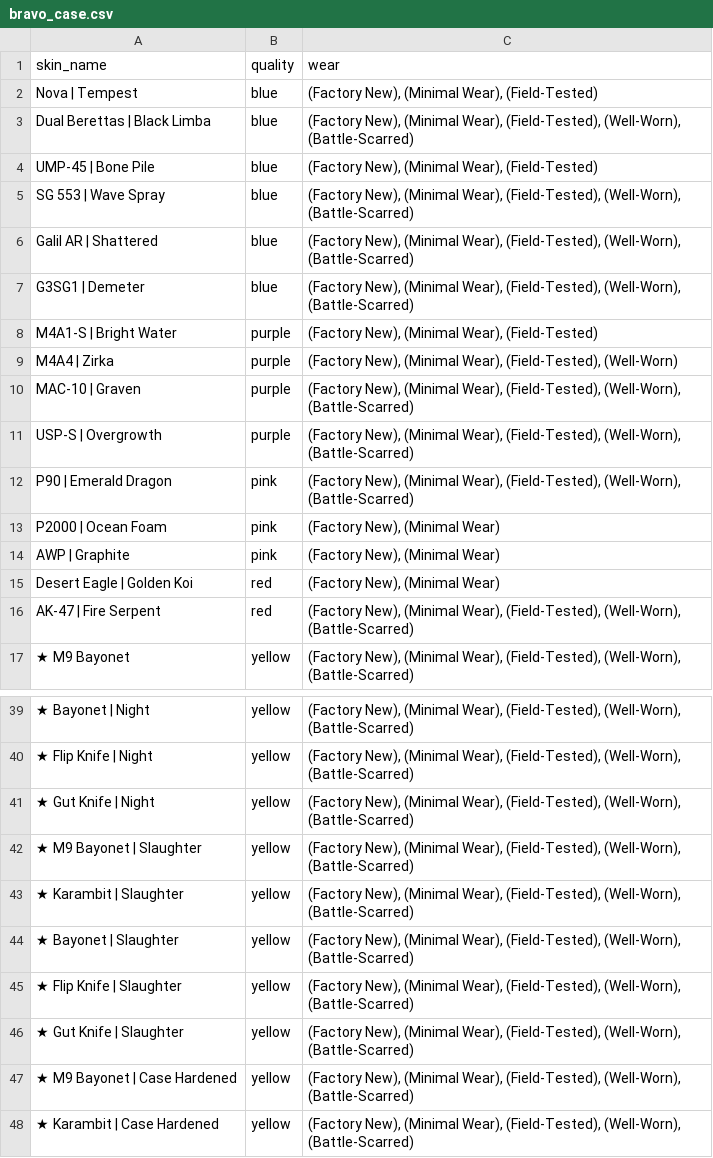
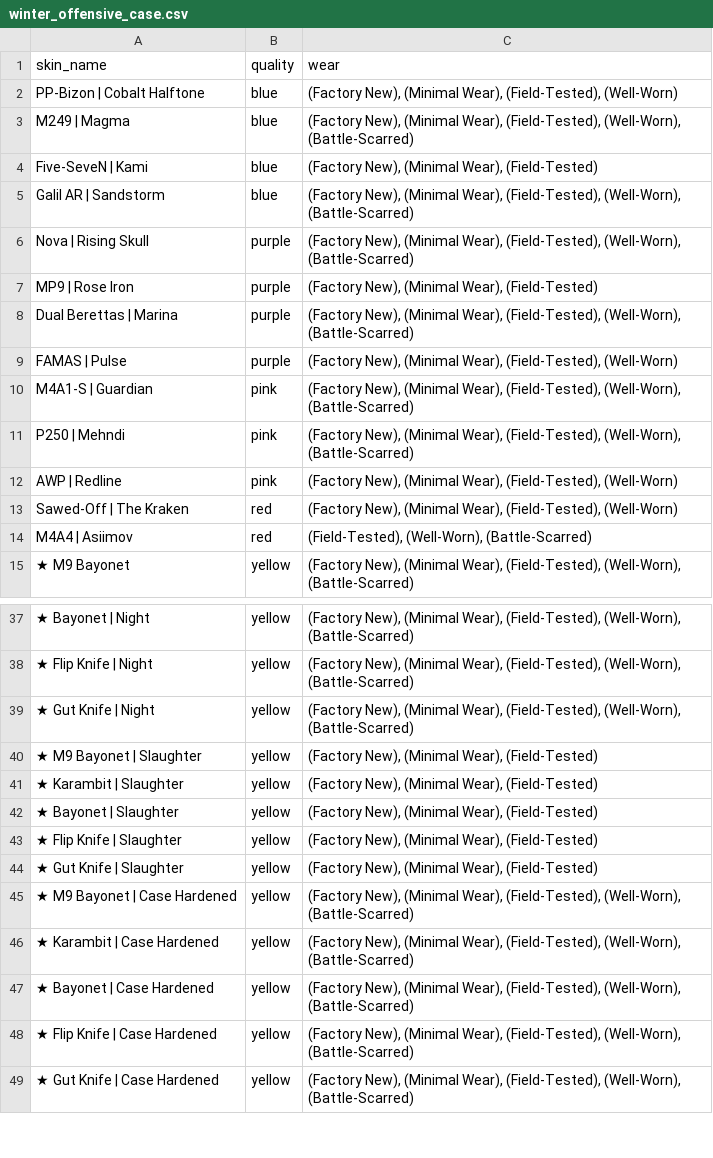
Before and after one commit to FantaWauWau/steam-marketprice, a CSV file: finished cases/winter_offensive_case.csv (was bravo_case.csv), drawn as a sheet; only a part is shown, gaps mark what is left out; the shorter side is filled out with more unchanged rows; the diff covers the shown part only.

Commit message:
updated steammarket case name

```diff
--- a/bravo_case.csv
+++ b/finished cases/winter_offensive_case.csv
@@ -1,17 +1,15 @@
 skin_name,quality,wear
-Nova | Tempest,blue,"(Factory New), (Minimal Wear), (Field-Tested)"
-Dual Berettas | Black Limba,blue,"(Factory New), (Minimal Wear), (Field-Tested), (Well-Worn), (Battle-Scarred)"
-UMP-45 | Bone Pile,blue,"(Factory New), (Minimal Wear), (Field-Tested)"
-SG 553 | Wave Spray,blue,"(Factory New), (Minimal Wear), (Field-Tested), (Well-Worn), (Battle-Scarred)"
-Galil AR | Shattered,blue,"(Factory New), (Minimal Wear), (Field-Tested), (Well-Worn), (Battle-Scarred)"
-G3SG1 | Demeter,blue,"(Factory New), (Minimal Wear), (Field-Tested), (Well-Worn), (Battle-Scarred)"
-M4A1-S | Bright Water,purple,"(Factory New), (Minimal Wear), (Field-Tested)"
-M4A4 | Zirka,purple,"(Factory New), (Minimal Wear), (Field-Tested), (Well-Worn)"
-MAC-10 | Graven,purple,"(Factory New), (Minimal Wear), (Field-Tested), (Well-Worn), (Battle-Scarred)"
-USP-S | Overgrowth,purple,"(Factory New), (Minimal Wear), (Field-Tested), (Well-Worn), (Battle-Scarred)"
-P90 | Emerald Dragon,pink,"(Factory New), (Minimal Wear), (Field-Tested), (Well-Worn), (Battle-Scarred)"
-P2000 | Ocean Foam,pink,"(Factory New), (Minimal Wear)"
-AWP | Graphite,pink,"(Factory New), (Minimal Wear)"
-Desert Eagle | Golden Koi,red,"(Factory New), (Minimal Wear)"
-AK-47 | Fire Serpent,red,"(Factory New), (Minimal Wear), (Field-Tested), (Well-Worn), (Battle-Scarred)"
+PP-Bizon | Cobalt Halftone,blue,"(Factory New), (Minimal Wear), (Field-Tested), (Well-Worn)"
+M249 | Magma,blue,"(Factory New), (Minimal Wear), (Field-Tested), (Well-Worn), (Battle-Scarred)"
+Five-SeveN | Kami,blue,"(Factory New), (Minimal Wear), (Field-Tested)"
+Galil AR | Sandstorm,blue,"(Factory New), (Minimal Wear), (Field-Tested), (Well-Worn), (Battle-Scarred)"
+Nova | Rising Skull,purple,"(Factory New), (Minimal Wear), (Field-Tested), (Well-Worn), (Battle-Scarred)"
+MP9 | Rose Iron,purple,"(Factory New), (Minimal Wear), (Field-Tested)"
+Dual Berettas | Marina,purple,"(Factory New), (Minimal Wear), (Field-Tested), (Well-Worn), (Battle-Scarred)"
+FAMAS | Pulse,purple,"(Factory New), (Minimal Wear), (Field-Tested), (Well-Worn)"
+M4A1-S | Guardian,pink,"(Factory New), (Minimal Wear), (Field-Tested), (Well-Worn), (Battle-Scarred)"
+P250 | Mehndi,pink,"(Factory New), (Minimal Wear), (Field-Tested), (Well-Worn), (Battle-Scarred)"
+AWP | Redline,pink,"(Factory New), (Minimal Wear), (Field-Tested), (Well-Worn)"
+Sawed-Off | The Kraken,red,"(Factory New), (Minimal Wear), (Field-Tested), (Well-Worn)"
+M4A4 | Asiimov,red,"(Field-Tested), (Well-Worn), (Battle-Scarred)"
 ★ M9 Bayonet,yellow,"(Factory New), (Minimal Wear), (Field-Tested), (Well-Worn), (Battle-Scarred)"
@@ -41,7 +39,7 @@ AK-47 | Fire Serpent,red,"(Factory New), (Minimal Wear), (Field-Tested), (Well-W
 ★ Gut Knife | Night,yellow,"(Factory New), (Minimal Wear), (Field-Tested), (Well-Worn), (Battle-Scarred)"
-★ M9 Bayonet | Slaughter,yellow,"(Factory New), (Minimal Wear), (Field-Tested), (Well-Worn), (Battle-Scarred)"
-★ Karambit | Slaughter,yellow,"(Factory New), (Minimal Wear), (Field-Tested), (Well-Worn), (Battle-Scarred)"
-★ Bayonet | Slaughter,yellow,"(Factory New), (Minimal Wear), (Field-Tested), (Well-Worn), (Battle-Scarred)"
-★ Flip Knife | Slaughter,yellow,"(Factory New), (Minimal Wear), (Field-Tested), (Well-Worn), (Battle-Scarred)"
-★ Gut Knife | Slaughter,yellow,"(Factory New), (Minimal Wear), (Field-Tested), (Well-Worn), (Battle-Scarred)"
+★ M9 Bayonet | Slaughter,yellow,"(Factory New), (Minimal Wear), (Field-Tested)"
+★ Karambit | Slaughter,yellow,"(Factory New), (Minimal Wear), (Field-Tested)"
+★ Bayonet | Slaughter,yellow,"(Factory New), (Minimal Wear), (Field-Tested)"
+★ Flip Knife | Slaughter,yellow,"(Factory New), (Minimal Wear), (Field-Tested)"
+★ Gut Knife | Slaughter,yellow,"(Factory New), (Minimal Wear), (Field-Tested)"
 ★ M9 Bayonet | Case Hardened,yellow,"(Factory New), (Minimal Wear), (Field-Tested), (Well-Worn), (Battle-Scarred)"
```
Also changed, not shown: 8 added rows, 10 removed rows and 25 edited cells elsewhere in this file, 8 other files.
